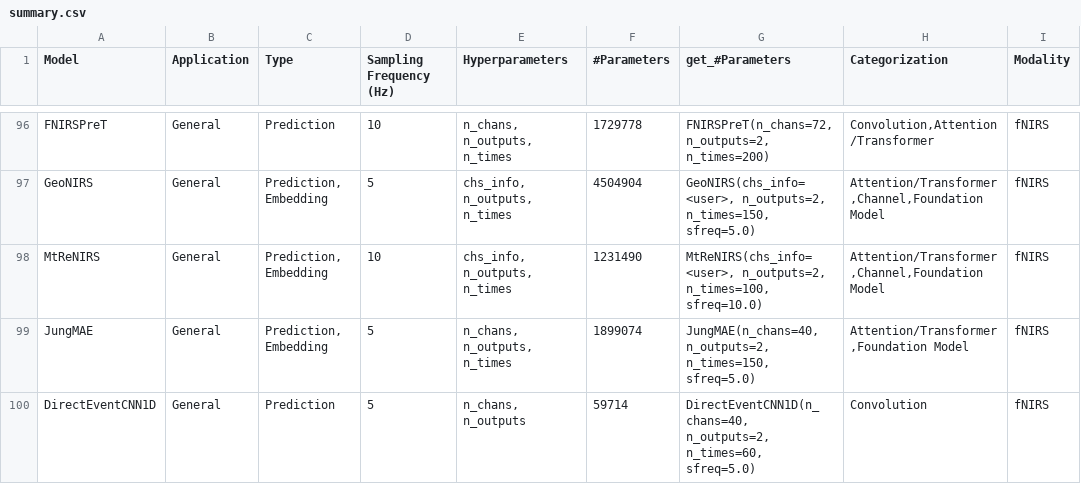
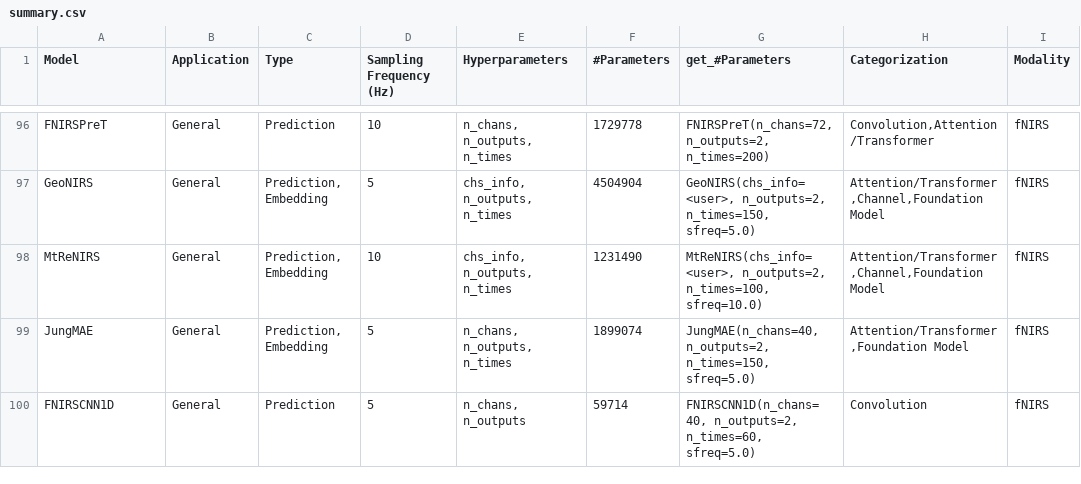
Before and after one commit to braindecode/braindecode, a CSV file: braindecode/models/summary.csv, drawn as a sheet; only a part is shown, gaps mark what is left out.

Commit message:
Rename DirectEventCNN1D to FNIRSCNN1D (fnirs_cnn1d.py), next to FNIRSNet, FNIRS4D and FNIRST

```diff
--- a/braindecode/models/summary.csv
+++ b/braindecode/models/summary.csv
@@ -99,2 +99,2 @@ MtReNIRS,General,"Prediction, Embedding",10,"chs_info, n_outputs, n_times",12314
 JungMAE,General,"Prediction, Embedding",5,"n_chans, n_outputs, n_times",1899074,"JungMAE(n_chans=40, n_outputs=2, n_times=150, sfreq=5.0)","Attention/Transformer,Foundation Model",fNIRS
-DirectEventCNN1D,General,Prediction,5,"n_chans, n_outputs",59714,"DirectEventCNN1D(n_chans=40, n_outputs=2, n_times=60, sfreq=5.0)",Convolution,fNIRS
+FNIRSCNN1D,General,Prediction,5,"n_chans, n_outputs",59714,"FNIRSCNN1D(n_chans=40, n_outputs=2, n_times=60, sfreq=5.0)",Convolution,fNIRS
```
Also changed, not shown: 7 other files.
